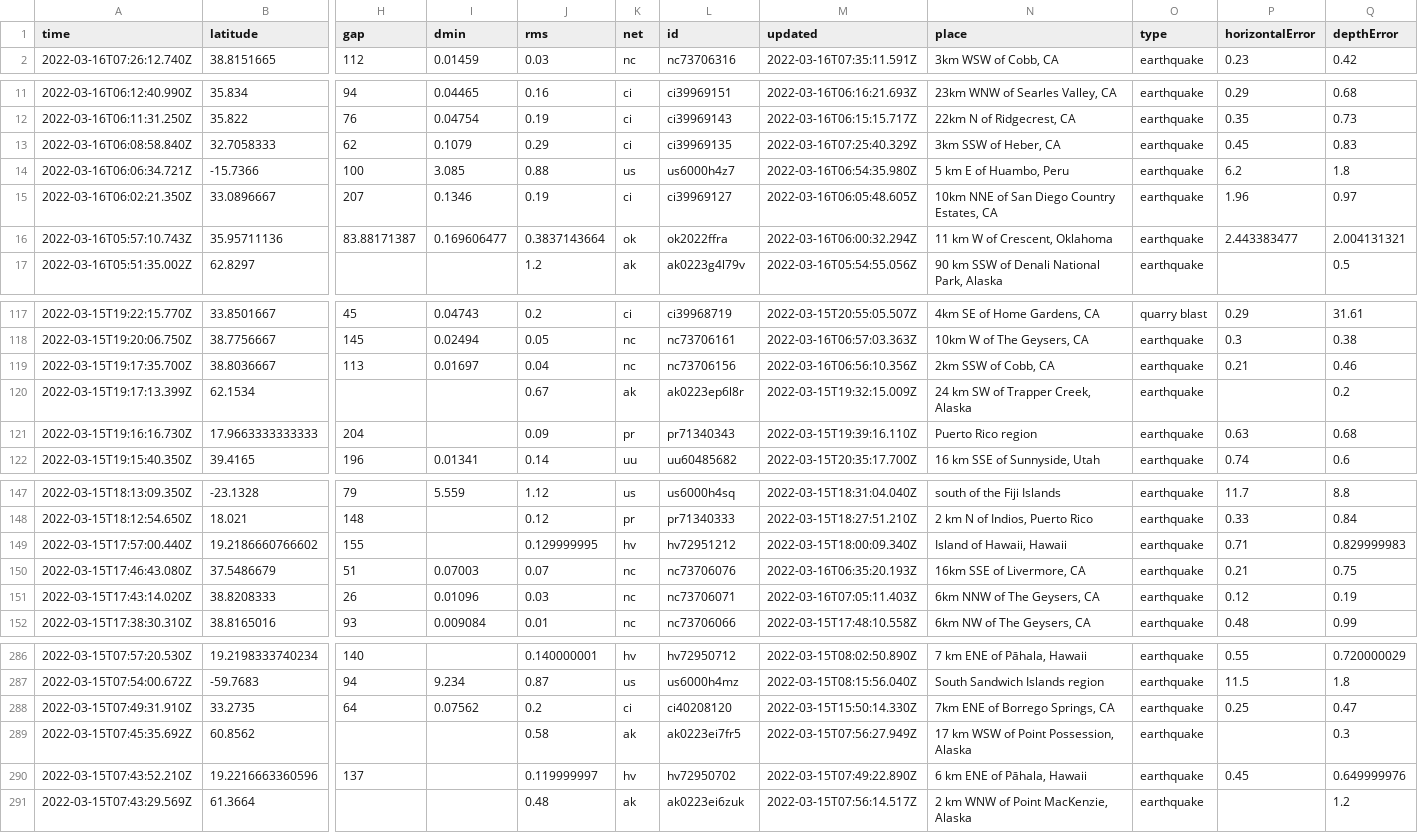
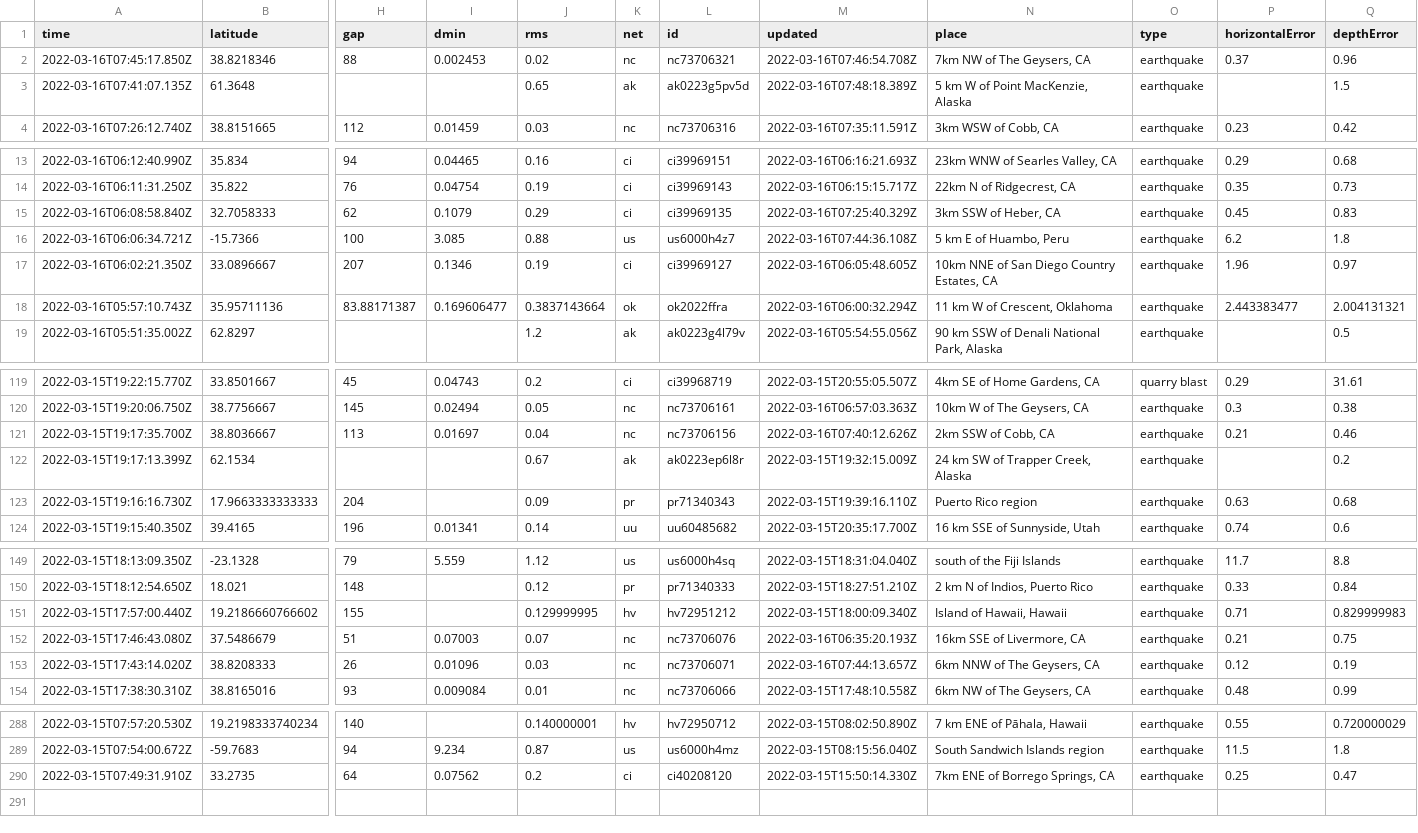
Before and after one commit to DevonMilley/dbk-calendar-actions, a CSV file: usgs_current.csv, drawn as a sheet; only a part is shown, gaps mark what is left out; removed rows and columns are numbered as before the commit, all else as after; rows hold the shown columns only; the diff names each change by its address in the sheet, - before the commit and + after, or states it on an @@ line.

```diff
--- a/usgs_current.csv
+++ b/usgs_current.csv
+row 2: 2022-03-16T07:45:17.850Z | 38.8218346 | 88 | 0.002453 | 0.02 | nc | nc73706321 | 2022-03-16T07:46:54.708Z | 7km NW of The Geysers, CA | earthquake | 0.37 | 0.96
+row 3: 2022-03-16T07:41:07.135Z | 61.3648 |  |  | 0.65 | ak | ak0223g5pv5d | 2022-03-16T07:48:18.389Z | 5 km W of Point MacKenzie, Alaska | earthquake |  | 1.5
-M16 (updated): 2022-03-16T06:54:35.980Z
+M16 (updated): 2022-03-16T07:44:36.108Z
-M121 (updated): 2022-03-16T06:56:10.356Z
+M121 (updated): 2022-03-16T07:40:12.626Z
-M153 (updated): 2022-03-16T07:05:11.403Z
+M153 (updated): 2022-03-16T07:44:13.657Z
-row 289: 2022-03-15T07:45:35.692Z | 60.8562 |  |  | 0.58 | ak | ak0223ei7fr5 | 2022-03-15T07:56:27.949Z | 17 km WSW of Point Possession, Alaska | earthquake |  | 0.3
-row 290: 2022-03-15T07:43:52.210Z | 19.2216663360596 | 137 |  | 0.119999997 | hv | hv72950702 | 2022-03-15T07:49:22.890Z | 6 km ENE of Pāhala, Hawaii | earthquake | 0.45 | 0.649999976
-row 291: 2022-03-15T07:43:29.569Z | 61.3664 |  |  | 0.48 | ak | ak0223ei6zuk | 2022-03-15T07:56:14.517Z | 2 km WNW of Point MacKenzie, Alaska | earthquake |  | 1.2
```
